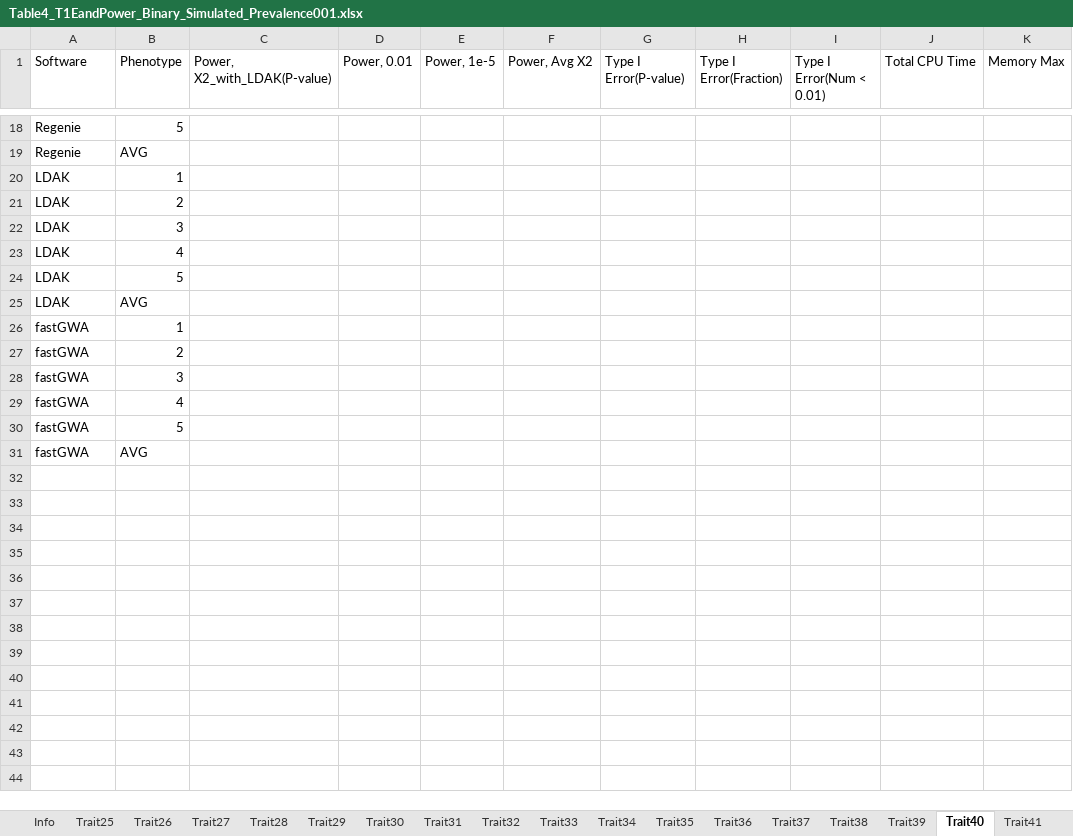
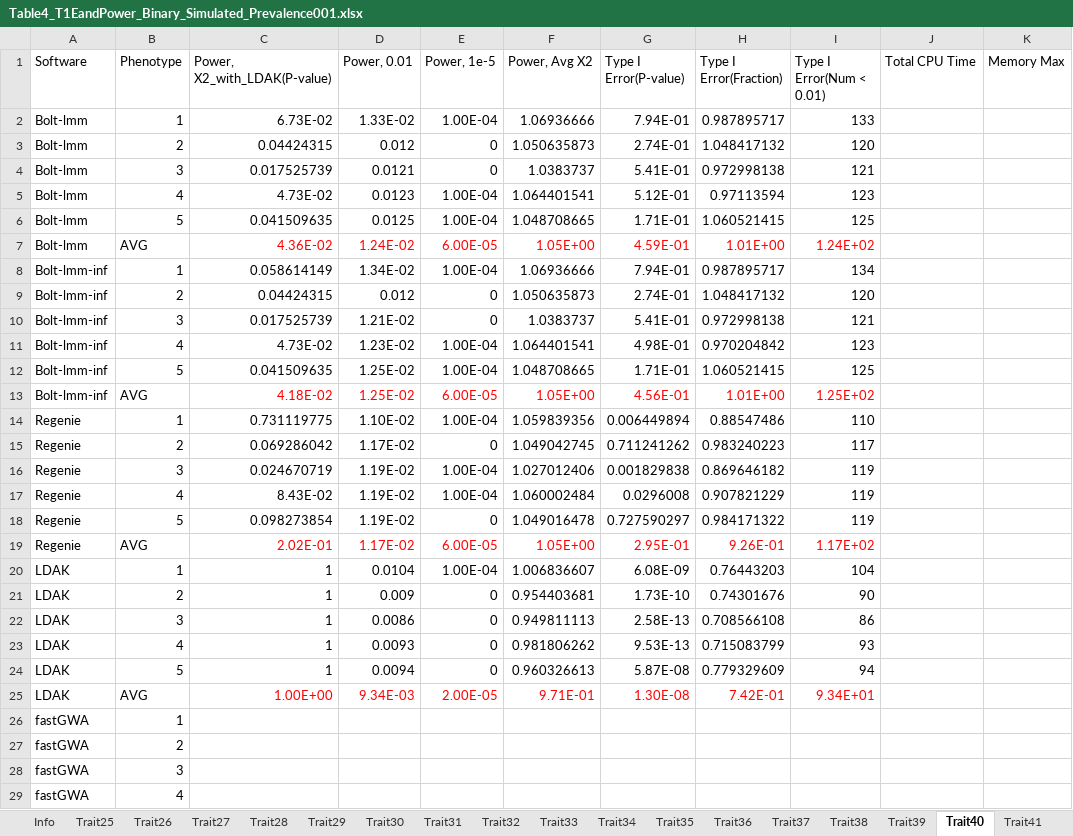
Before and after one commit to KirakiraZLY/An-evaluation-of-software-for-performing-GWAS-mixed-model-association-analysis, an Excel workbook: Tables/Table4_T1EandPower_Binary_Simulated_Prevalence001.xlsx, sheet Trait40, drawn as a sheet; only a part is shown, gaps mark what is left out; the shorter side is filled out with more unchanged rows; values as stored, in another font and other column widths than the file's, no borders; removed rows and columns are numbered as before the commit, all else as after; the diff covers the shown part only; the diff names each change by its address in the sheet, - before the commit and + after, or states it on an @@ line.

```diff
--- a/Tables/Table4_T1EandPower_Binary_Simulated_Prevalence001.xlsx (sheet Trait40)
+++ b/Tables/Table4_T1EandPower_Binary_Simulated_Prevalence001.xlsx (sheet Trait40)
-row 18: Regenie | 5
-row 19: Regenie | AVG
-row 20: LDAK | 1
-row 21: LDAK | 2
-row 22: LDAK | 3
-row 23: LDAK | 4
-row 24: LDAK | 5
-row 25: LDAK | AVG
+row 2: Bolt-lmm | 1 | 6.73E-02 | 1.33E-02 | 1.00E-04 | 1.06936666 | 7.94E-01 | 0.987895717 | 133
+row 3: Bolt-lmm | 2 | 0.04424315 | 0.012 | 0 | 1.050635873 | 2.74E-01 | 1.048417132 | 120
+row 4: Bolt-lmm | 3 | 0.017525739 | 0.0121 | 0 | 1.0383737 | 5.41E-01 | 0.972998138 | 121
+row 5: Bolt-lmm | 4 | 4.73E-02 | 0.0123 | 1.00E-04 | 1.064401541 | 5.12E-01 | 0.97113594 | 123
+row 6: Bolt-lmm | 5 | 0.041509635 | 0.0125 | 1.00E-04 | 1.048708665 | 1.71E-01 | 1.060521415 | 125
+row 7: Bolt-lmm | AVG | 4.36E-02 | 1.24E-02 | 6.00E-05 | 1.05E+00 | 4.59E-01 | 1.01E+00 | 1.24E+02
+row 8: Bolt-lmm-inf | 1 | 0.058614149 | 1.34E-02 | 1.00E-04 | 1.06936666 | 7.94E-01 | 0.987895717 | 134
+row 9: Bolt-lmm-inf | 2 | 0.04424315 | 0.012 | 0 | 1.050635873 | 2.74E-01 | 1.048417132 | 120
+row 10: Bolt-lmm-inf | 3 | 0.017525739 | 1.21E-02 | 0 | 1.0383737 | 5.41E-01 | 0.972998138 | 121
+row 11: Bolt-lmm-inf | 4 | 4.73E-02 | 1.23E-02 | 1.00E-04 | 1.064401541 | 4.98E-01 | 0.970204842 | 123
+row 12: Bolt-lmm-inf | 5 | 0.041509635 | 1.25E-02 | 1.00E-04 | 1.048708665 | 1.71E-01 | 1.060521415 | 125
+row 13: Bolt-lmm-inf | AVG | 4.18E-02 | 1.25E-02 | 6.00E-05 | 1.05E+00 | 4.56E-01 | 1.01E+00 | 1.25E+02
+row 14: Regenie | 1 | 0.731119775 | 1.10E-02 | 1.00E-04 | 1.059839356 | 0.006449894 | 0.88547486 | 110
+row 15: Regenie | 2 | 0.069286042 | 1.17E-02 | 0 | 1.049042745 | 0.711241262 | 0.983240223 | 117
+row 16: Regenie | 3 | 0.024670719 | 1.19E-02 | 1.00E-04 | 1.027012406 | 0.001829838 | 0.869646182 | 119
+row 17: Regenie | 4 | 8.43E-02 | 1.19E-02 | 1.00E-04 | 1.060002484 | 0.0296008 | 0.907821229 | 119
+row 18: Regenie | 5 | 0.098273854 | 1.19E-02 | 0 | 1.049016478 | 0.727590297 | 0.984171322 | 119
+row 19: Regenie | AVG | 2.02E-01 | 1.17E-02 | 6.00E-05 | 1.05E+00 | 2.95E-01 | 9.26E-01 | 1.17E+02
+row 20: LDAK | 1 | 1 | 0.0104 | 1.00E-04 | 1.006836607 | 6.08E-09 | 0.76443203 | 104
+row 21: LDAK | 2 | 1 | 0.009 | 0 | 0.954403681 | 1.73E-10 | 0.74301676 | 90
+row 22: LDAK | 3 | 1 | 0.0086 | 0 | 0.949811113 | 2.58E-13 | 0.708566108 | 86
+row 23: LDAK | 4 | 1 | 0.0093 | 0 | 0.981806262 | 9.53E-13 | 0.715083799 | 93
+row 24: LDAK | 5 | 1 | 0.0094 | 0 | 0.960326613 | 5.87E-08 | 0.779329609 | 94
+row 25: LDAK | AVG | 1.00E+00 | 9.34E-03 | 2.00E-05 | 9.71E-01 | 1.30E-08 | 7.42E-01 | 9.34E+01
```
Also changed, not shown: 16 removed rows elsewhere in this sheet, sheet Trait47, sheet Trait46, sheet Trait48, sheet Trait45, sheet Trait43, sheet Trait44, 11 more sheets, 8 other files.
